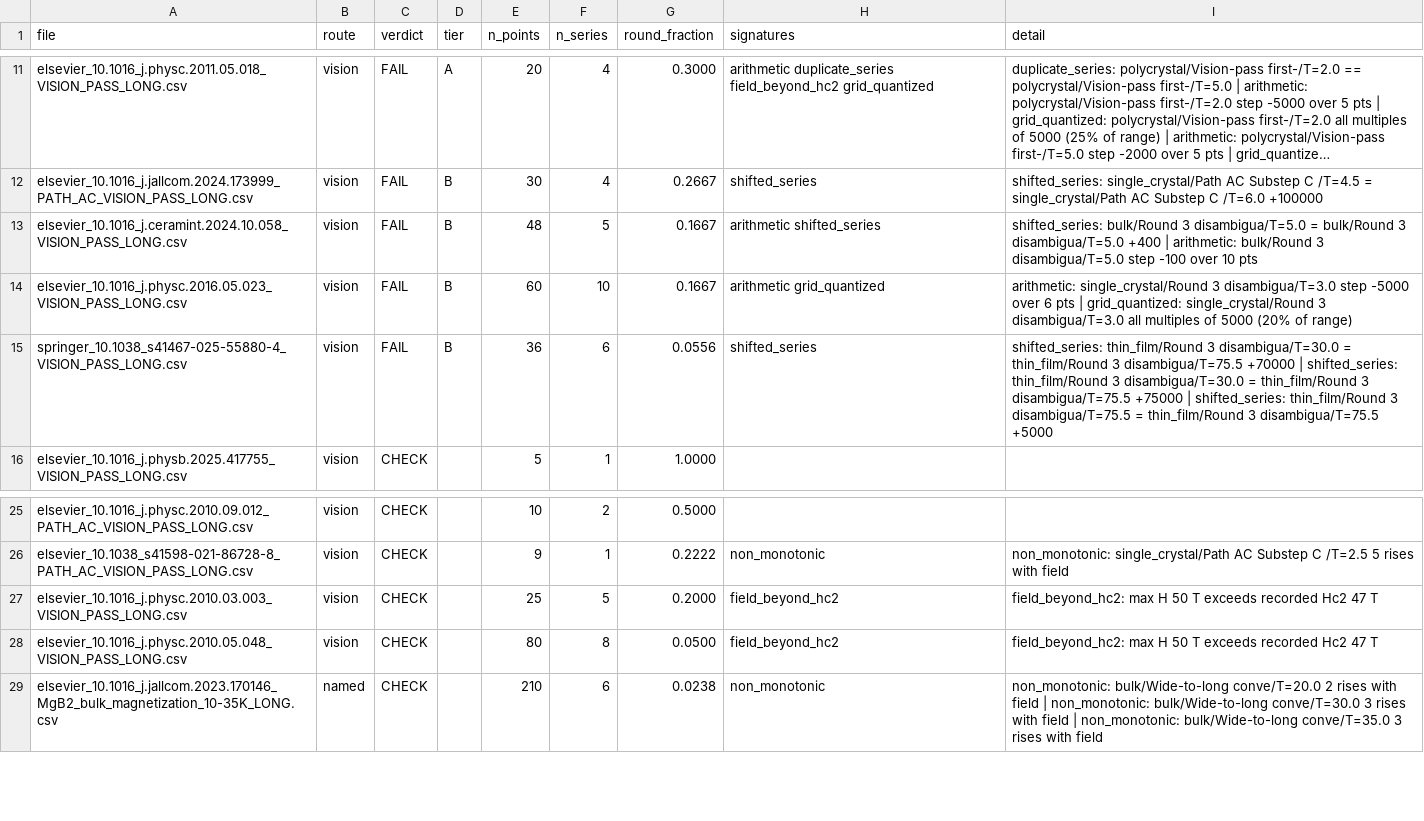
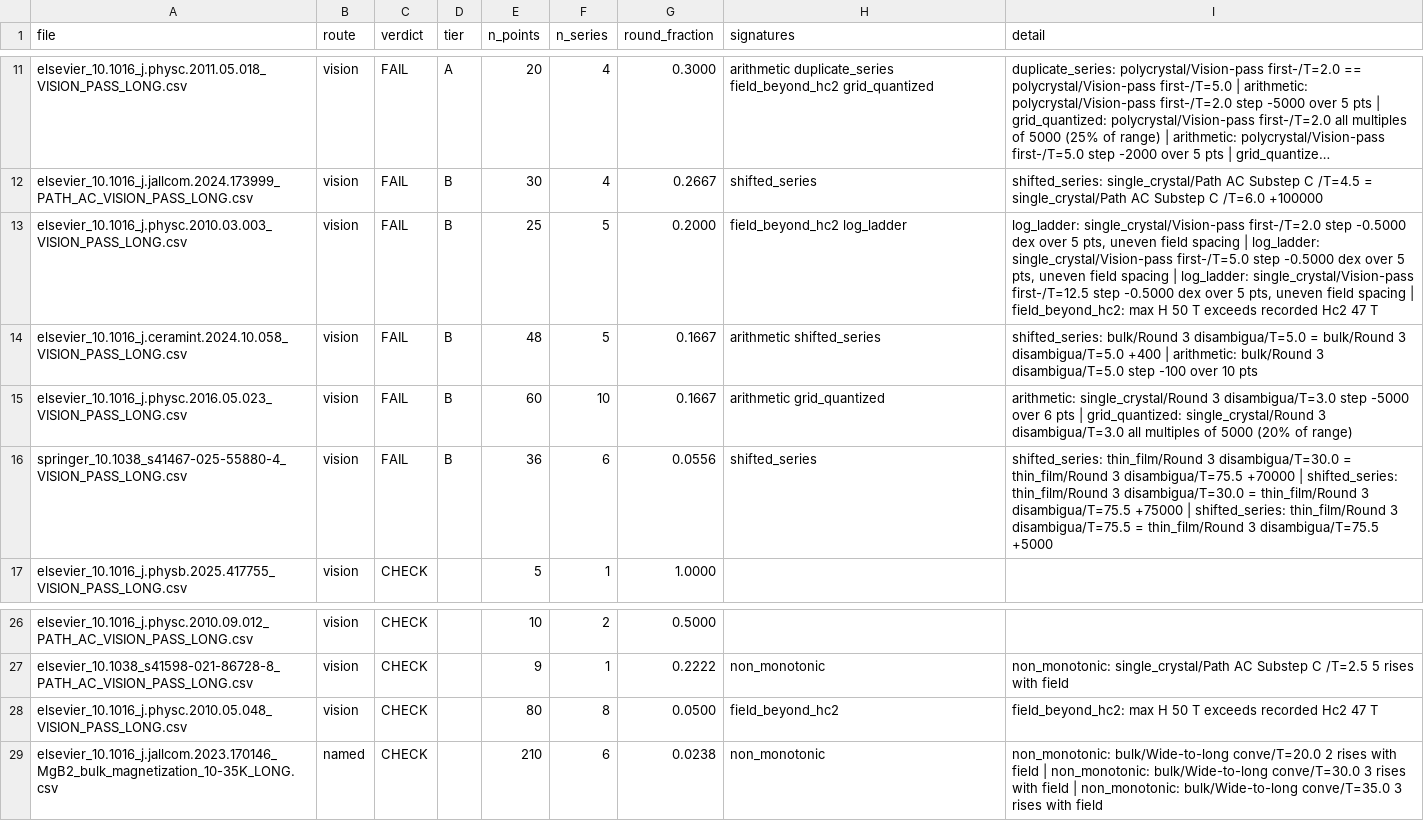
Before and after one commit to prachetpoddar/HT10016-critical-current-prediction, a CSV file: audit/extraction_integrity.csv, drawn as a sheet; only a part is shown, gaps mark what is left out; long unchanged cells end in …; removed rows and columns are numbered as before the commit, all else as after; the diff names each change by its address in the sheet, - before the commit and + after, or states it on an @@ line.

```diff
--- a/audit/extraction_integrity.csv
+++ b/audit/extraction_integrity.csv
+row 13: elsevier_10.1016_j.physc.2010.03.003_VISION_PASS_LONG.csv | vision | FAIL | B | 25 | 5 | 0.2000 | field_beyond_hc2 log_ladder | log_ladder: single_crystal/Vision-pass first-/T=2.0 step -0.5000 dex over 5 pts, uneven field spacing | log_ladder: single_crystal/Vision-pass first-/T=5.0 step -0.5000 dex over 5 pts, uneven field spacing | log_ladder: single_crystal/Vision-pass first-/T=12.5 step -0.5000 dex over 5 pts, uneven field spacing | field_beyond_hc2: max H 50 T exceeds recorded Hc2 47 T
-row 27: elsevier_10.1016_j.physc.2010.03.003_VISION_PASS_LONG.csv | vision | CHECK |  | 25 | 5 | 0.2000 | field_beyond_hc2 | field_beyond_hc2: max H 50 T exceeds recorded Hc2 47 T
```
Also changed, not shown: 1 other file.
